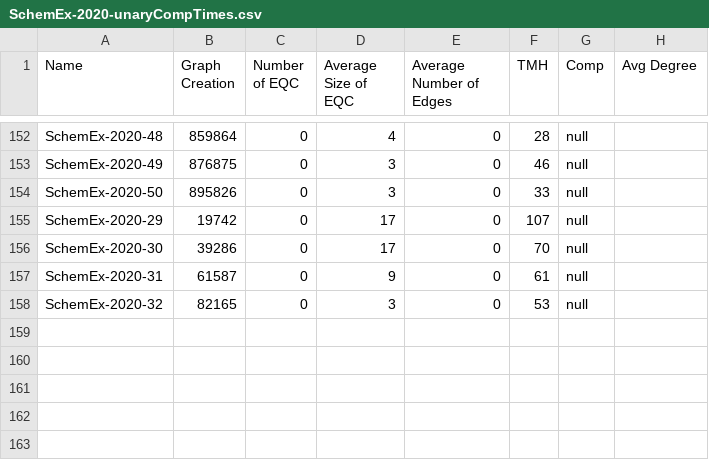
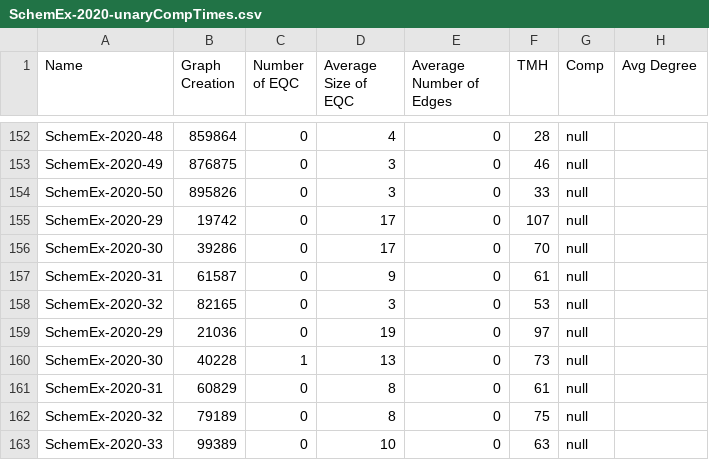
Before and after one commit to JustinMuecke/TemporalGraphDifferences, a CSV file: DiffernecesOfSummaries/Results/SchemEx-2020-unaryCompTimes.csv, drawn as a sheet; only a part is shown, gaps mark what is left out; the diff names each change by its address in the sheet, - before the commit and + after, or states it on an @@ line.

```diff
--- a/DiffernecesOfSummaries/Results/SchemEx-2020-unaryCompTimes.csv
+++ b/DiffernecesOfSummaries/Results/SchemEx-2020-unaryCompTimes.csv
+row 159: SchemEx-2020-29 | 21036 | 0 | 19 | 0 | 97 | null
+row 160: SchemEx-2020-30 | 40228 | 1 | 13 | 0 | 73 | null
+row 161: SchemEx-2020-31 | 60829 | 0 | 8 | 0 | 61 | null
+row 162: SchemEx-2020-32 | 79189 | 0 | 8 | 0 | 75 | null
+row 163: SchemEx-2020-33 | 99389 | 0 | 10 | 0 | 63 | null
```
Also changed, not shown: DiffernecesOfSummaries/Results/SchemEx-2020-binaryCompTimes.csv, DiffernecesOfSummaries/Results/SchemEx-2020-binaryResults.csv, 2 other files.
